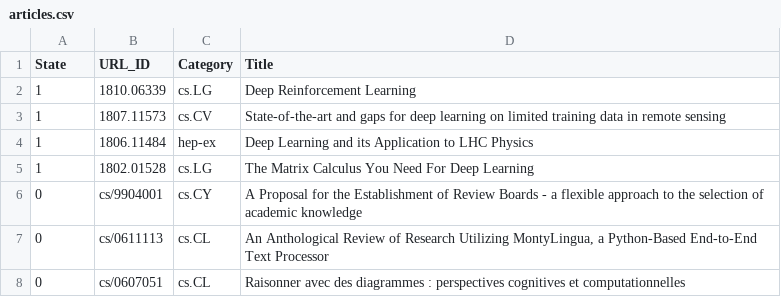
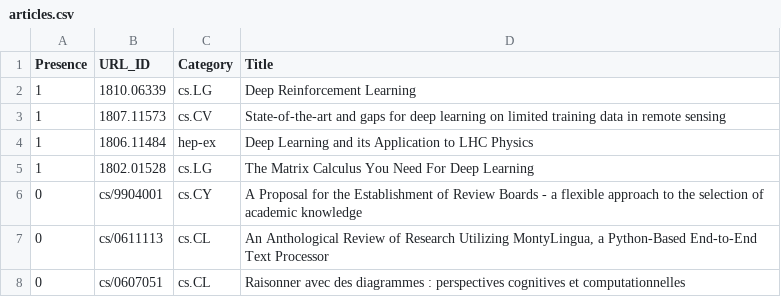
Before and after one commit to ml-feeds/arxiv-ml-reviews, a CSV file: arxivmlrev/_config/articles.csv, drawn as a sheet; only a part is shown.

```diff
--- a/arxivmlrev/_config/articles.csv
+++ b/arxivmlrev/_config/articles.csv
@@ -1,2 +1,2 @@
-State,URL_ID,Category,Title
+Presence,URL_ID,Category,Title
 1,1810.06339,cs.LG,Deep Reinforcement Learning
```
Also changed, not shown: 1 other file.
